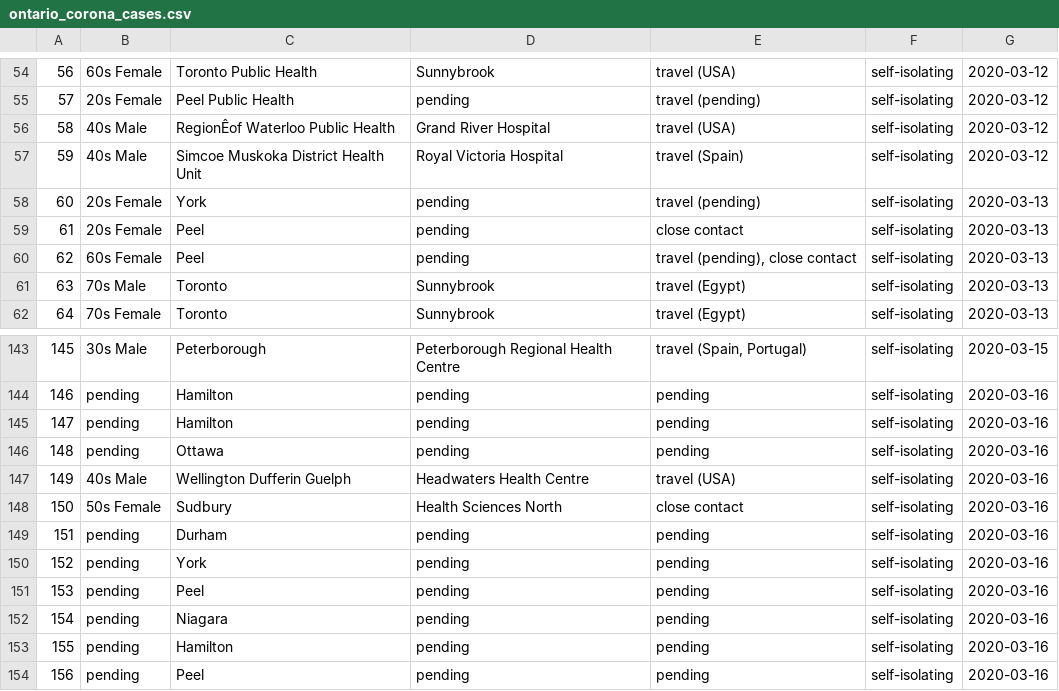
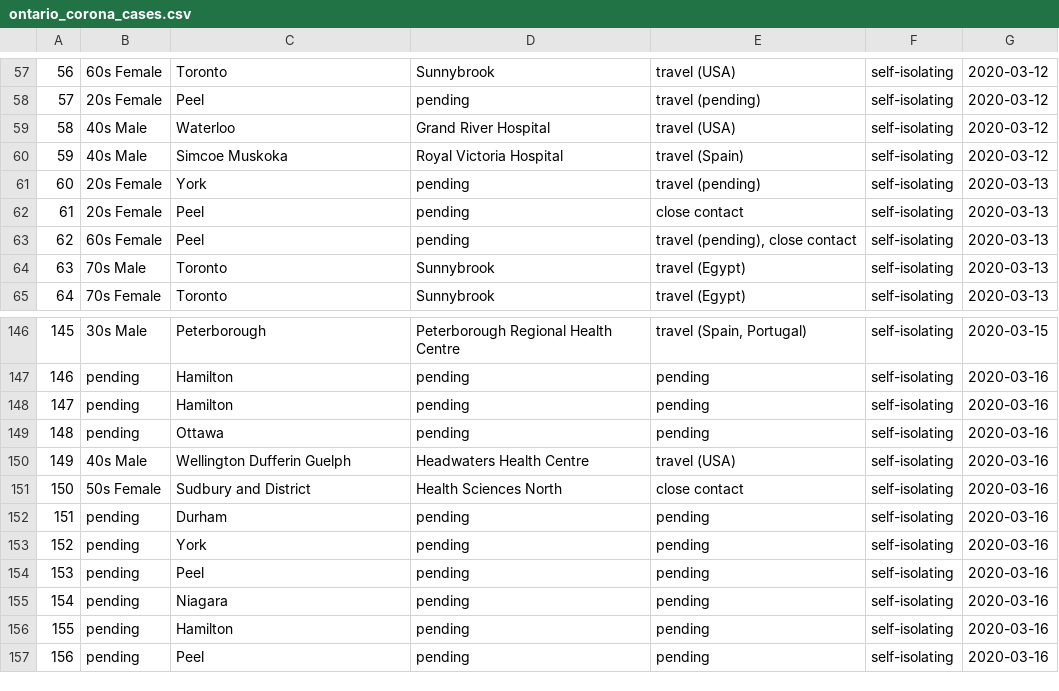
Before and after one commit to DUGroup/Ontario-COVID-19-Research, a CSV file: Data/ontario_corona_cases.csv, drawn as a sheet; only a part is shown, gaps mark what is left out; addresses are those after the commit; the diff covers the shown part only; the diff names each change by its address in the sheet, - before the commit and + after, or states it on an @@ line.

Commit message:
Updated the Public Health Unit names

```diff
--- a/Data/ontario_corona_cases.csv
+++ b/Data/ontario_corona_cases.csv
-C57: Toronto Public Health
+C57: Toronto
-C58: Peel Public Health
+C58: Peel
-C59: RegionÊof Waterloo Public Health
+C59: Waterloo
-C60: Simcoe Muskoka District Health Unit
+C60: Simcoe Muskoka
-C151: Sudbury
+C151: Sudbury and District
```
Also changed, not shown: 7 added rows, 4 removed rows and 48 edited cells elsewhere in this file, 1 other file.
